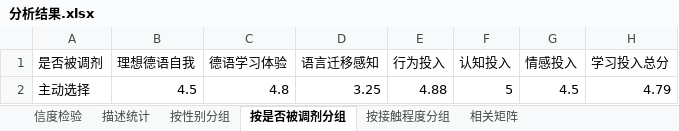
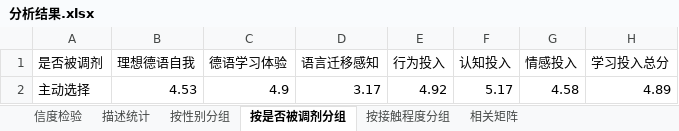
Before and after one commit to leoyangoy-hub/german-motivation-survey, an Excel workbook: 分析结果.xlsx, sheet 按是否被调剂分组, drawn as a sheet; values as stored, in another font and other column widths than the file's, no borders; removed rows and columns are numbered as before the commit, all else as after; the diff names each change by its address in the sheet, - before the commit and + after, or states it on an @@ line.

```diff
--- a/分析结果.xlsx (sheet 按是否被调剂分组)
+++ b/分析结果.xlsx (sheet 按是否被调剂分组)
-row 2: 主动选择 | 4.5 | 4.8 | 3.25 | 4.88 | 5 | 4.5 | 4.79
+row 2: 主动选择 | 4.53 | 4.9 | 3.17 | 4.92 | 5.17 | 4.58 | 4.89
```
Also changed, not shown: sheet 相关矩阵, sheet 描述统计, sheet 按接触程度分组, sheet 信度检验, 问卷数据.xlsx, 19 other files.
